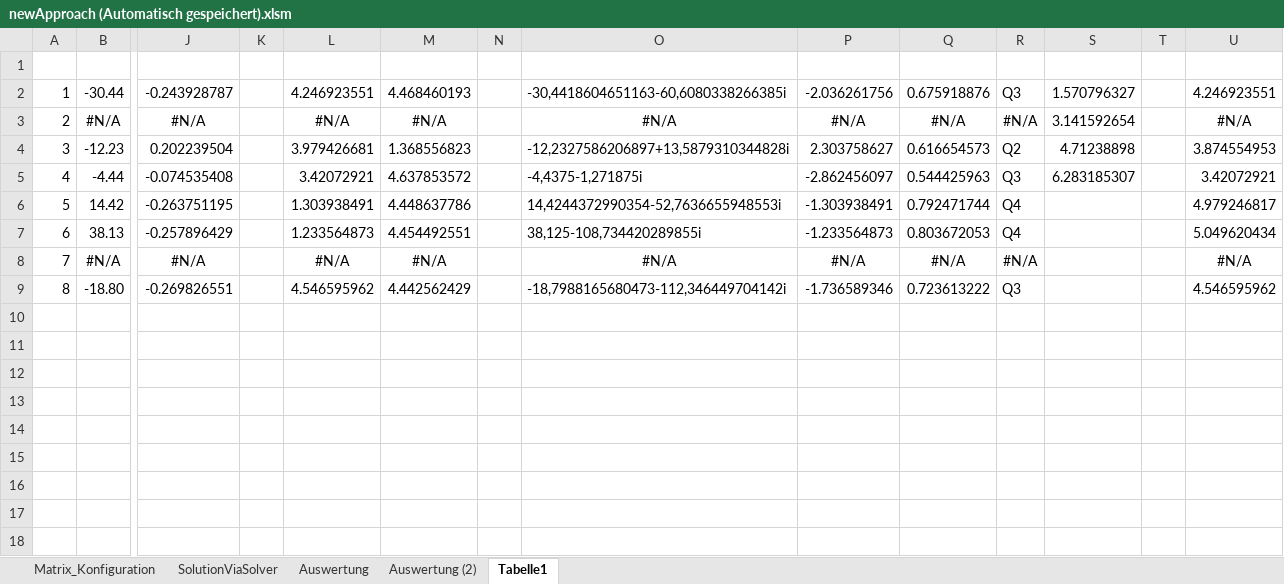
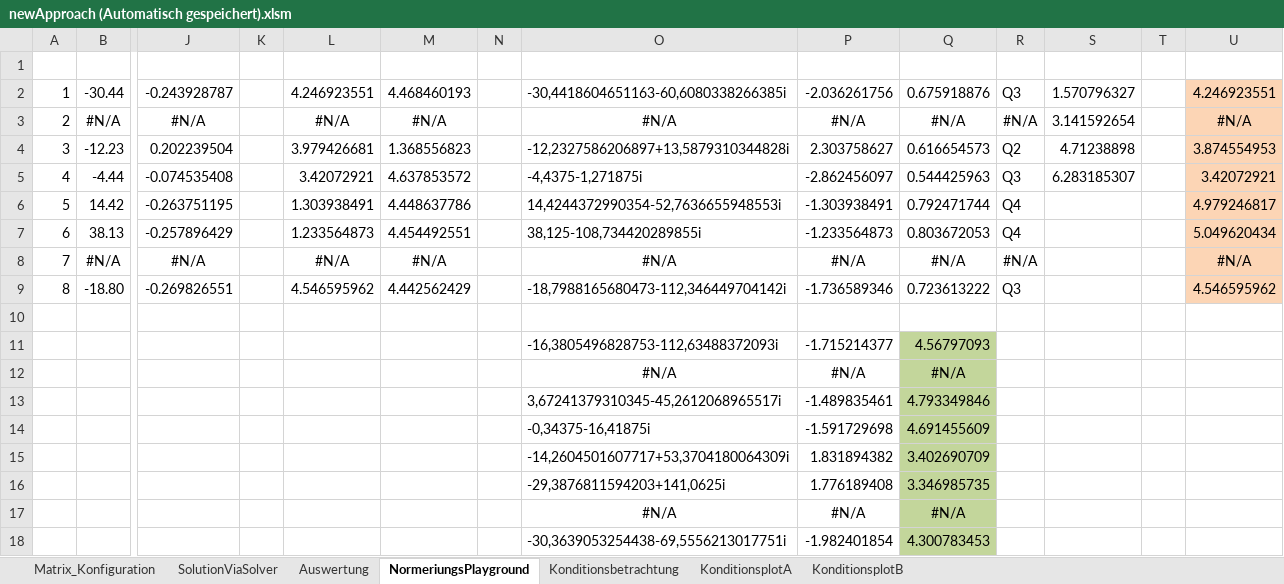
Before and after one commit to cmg-dev/master-thesis, an Excel workbook: measurements/20130516_transformation/newApproach (Automatisch gespeichert).xlsm, sheet NormeriungsPlayground, drawn as a sheet; only a part is shown, gaps mark what is left out; values as stored, in another font and other column widths than the file's, no borders; charts and pictures not drawn; rows hold the shown columns only; the diff names each change by its address in the sheet, - before the commit and + after, or states it on an @@ line.

```diff
--- a/measurements/20130516_transformation/newApproach (Automatisch gespeichert).xlsm (sheet NormeriungsPlayground)
+++ b/measurements/20130516_transformation/newApproach (Automatisch gespeichert).xlsm (sheet NormeriungsPlayground)
-sheet tab: Tabelle1
+sheet tab: NormeriungsPlayground
-sheet tab: Auswertung (2)
+sheet tab: Konditionsbetrachtung
+sheet tab: KonditionsplotA
+sheet tab: KonditionsplotB
-U2:U9 fill: none
+U2:U9 fill: #FCD5B5
+row 10: (empty)
+row 11:  |  |  |  |  |  |  | -16,3805496828753-112,63488372093i | -1.715214377 | 4.56797093
+row 12:  |  |  |  |  |  |  | #N/A | #N/A | #N/A
+row 13:  |  |  |  |  |  |  | 3,67241379310345-45,2612068965517i | -1.489835461 | 4.793349846
+row 14:  |  |  |  |  |  |  | -0,34375-16,41875i | -1.591729698 | 4.691455609
+row 15:  |  |  |  |  |  |  | -14,2604501607717+53,3704180064309i | 1.831894382 | 3.402690709
+row 16:  |  |  |  |  |  |  | -29,3876811594203+141,0625i | 1.776189408 | 3.346985735
+row 17:  |  |  |  |  |  |  | #N/A | #N/A | #N/A
+row 18:  |  |  |  |  |  |  | -30,3639053254438-69,5556213017751i | -1.982401854 | 4.300783453
```
Also changed, not shown: sheet SolutionViaSolver, sheet Matrix_Konfiguration, charts or pictures, measurements/20130516_transformation/Koordinatentransformation_2.xlsm.
